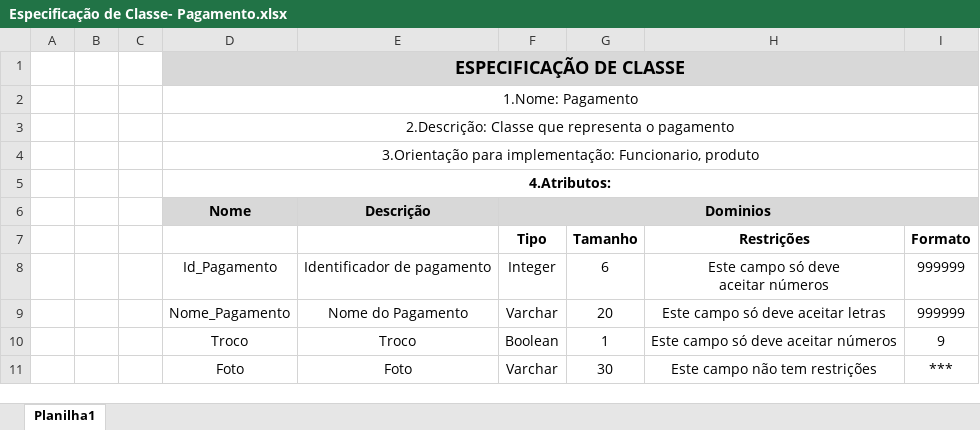
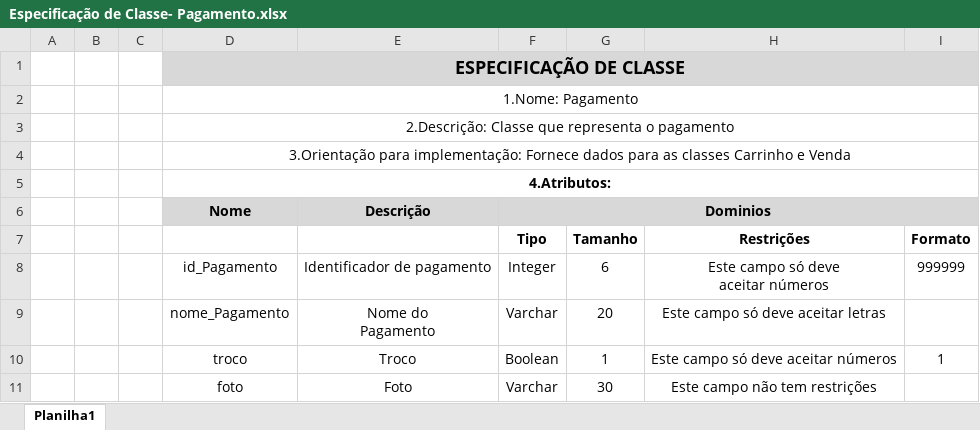
Before and after one commit to TheusG/Tcc, an Excel workbook: Documentacao/EspecificacaoClasse/Especificação de Classe- Pagamento.xlsx, sheet Planilha1, drawn as a sheet; values as stored, in another font and other column widths than the file's, no borders; charts and pictures not drawn; ↵ is a line break in a cell; the diff names each change by its address in the sheet, - before the commit and + after, or states it on an @@ line.

```diff
--- a/Documentacao/EspecificacaoClasse/Especificação de Classe- Pagamento.xlsx (sheet Planilha1)
+++ b/Documentacao/EspecificacaoClasse/Especificação de Classe- Pagamento.xlsx (sheet Planilha1)
-D4 (Nome): …para implementação: Funcionario, produto
+D4 (Nome): …para implementação: Fornece dados para as classes Carrinho e Venda
-D8 (Nome): Id_Pagamento
+D8 (Nome): id_Pagamento
-D9 (Nome): Nome_Pagamento
+D9 (Nome): nome_Pagamento
-E9 (Descrição): Nome do Pagamento
+E9 (Descrição): Nome do ↵ Pagamento
-I9: 999999
+I9: (empty)
-D10 (Nome): Troco
+D10 (Nome): troco
-I10: 9
+I10: 1
-D11 (Nome): Foto
+D11 (Nome): foto
-I11: ***
+I11: (empty)
```
Also changed, not shown: charts or pictures, Documentacao/EspecificacaoClasse/Especificação de Classe- CEP.xlsx, Documentacao/EspecificacaoClasse/Especificação de Classe- Cliente.xlsx, 3 other files.
